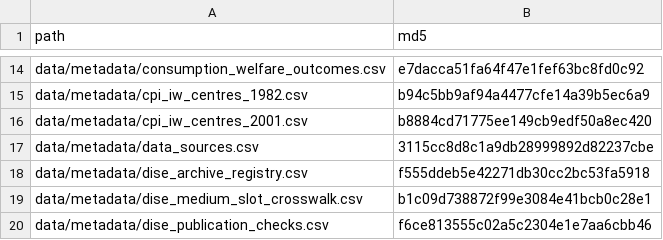
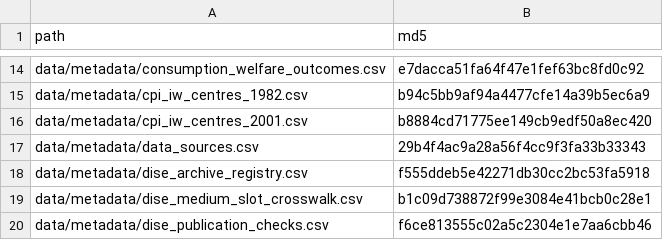
Before and after one commit to rishavbroy/emi-inequality-india, a CSV file: data/metadata/checksums.csv, drawn as a sheet; only a part is shown, gaps mark what is left out.

```diff
--- a/data/metadata/checksums.csv
+++ b/data/metadata/checksums.csv
@@ -16,3 +16,3 @@ data/metadata/cpi_iw_centres_1982.csv,b94c5bb9af94a4477cfe14a39b5ec6a9
 data/metadata/cpi_iw_centres_2001.csv,b8884cd71775ee149cb9edf50a8ec420
-data/metadata/data_sources.csv,3115cc8d8c1a9db28999892d82237cbe
+data/metadata/data_sources.csv,29b4f4ac9a28a56f4cc9f3fa33b33343
 data/metadata/dise_archive_registry.csv,f555ddeb5e42271db30cc2bc53fa5918
```
Also changed, not shown: data/metadata/data_sources.csv, 5 other files.
